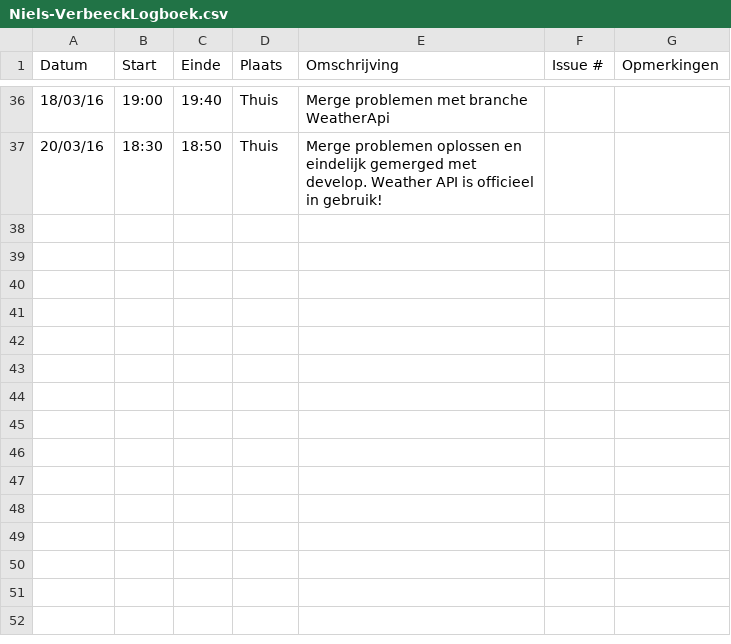
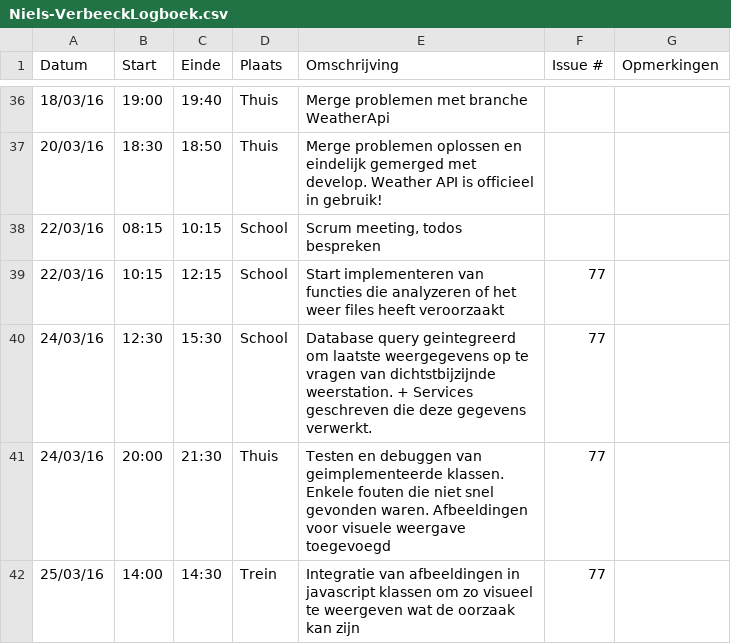
Before and after one commit to verkeergent/Traffic-Travel-Time-Analyzer-4, a CSV file: Niels-VerbeeckLogboek.csv, drawn as a sheet; only a part is shown, gaps mark what is left out.

Commit message:
Update Niels-VerbeeckLogboek.csv

```diff
--- a/Niels-VerbeeckLogboek.csv
+++ b/Niels-VerbeeckLogboek.csv
@@ -37 +37,6 @@ Datum,Start,Einde,Plaats,Omschrijving,Issue #,Opmerkingen
 20/03/16,18:30,18:50,Thuis,"Merge problemen oplossen en eindelijk gemerged met develop. Weather API is officieel in gebruik!",,
+22/03/16,08:15,10:15,School,"Scrum meeting, todos bespreken",,
+22/03/16,10:15,12:15,School,"Start implementeren van functies die analyzeren of het weer files heeft veroorzaakt",77,
+24/03/16,12:30,15:30,School,"Database query geintegreerd om laatste weergegevens op te vragen van dichtstbijzijnde weerstation. + Services geschreven die deze gegevens verwerkt.",77,
+24/03/16,20:00,21:30,Thuis,"Testen en debuggen van geimplementeerde klassen. Enkele fouten die niet snel gevonden waren. Afbeeldingen voor visuele weergave toegevoegd",77,
+25/03/16,14:00,14:30,Trein,"Integratie van afbeeldingen in javascript klassen om zo visueel te weergeven wat de oorzaak kan zijn",77,
```
